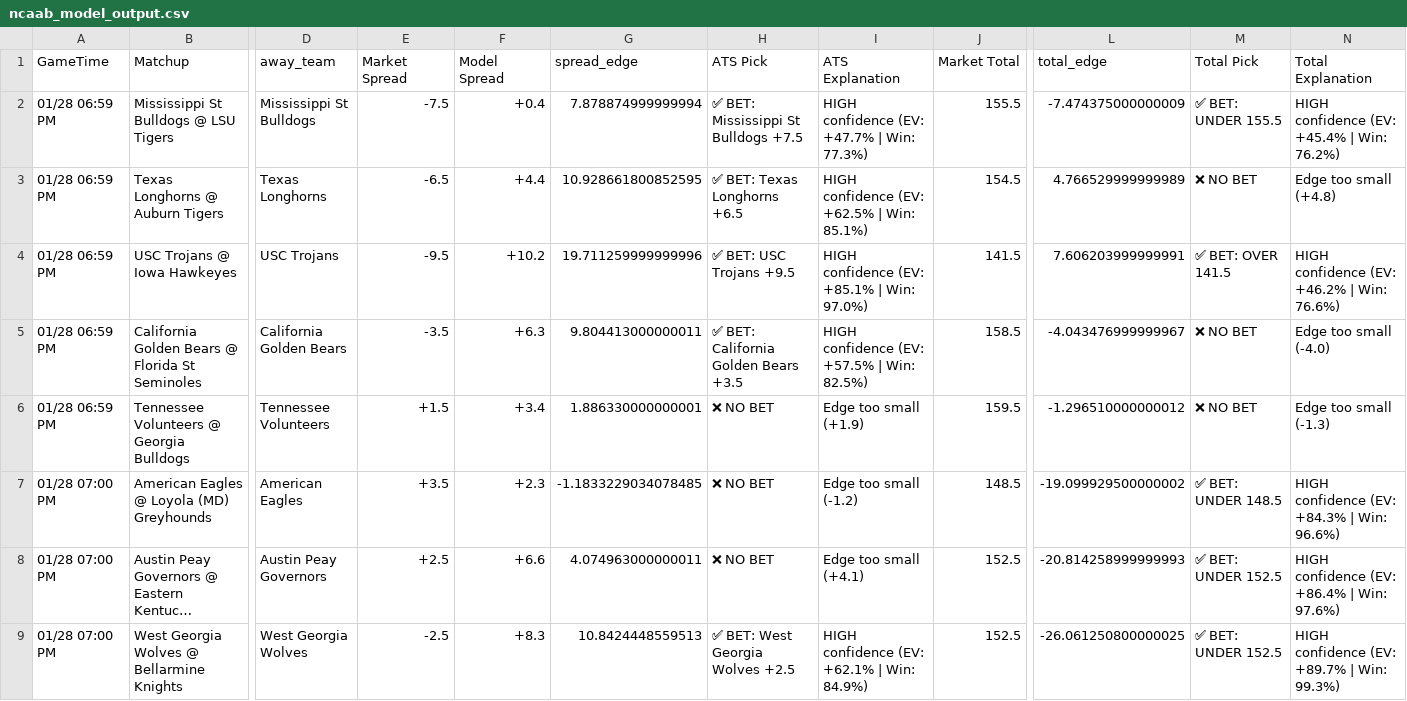
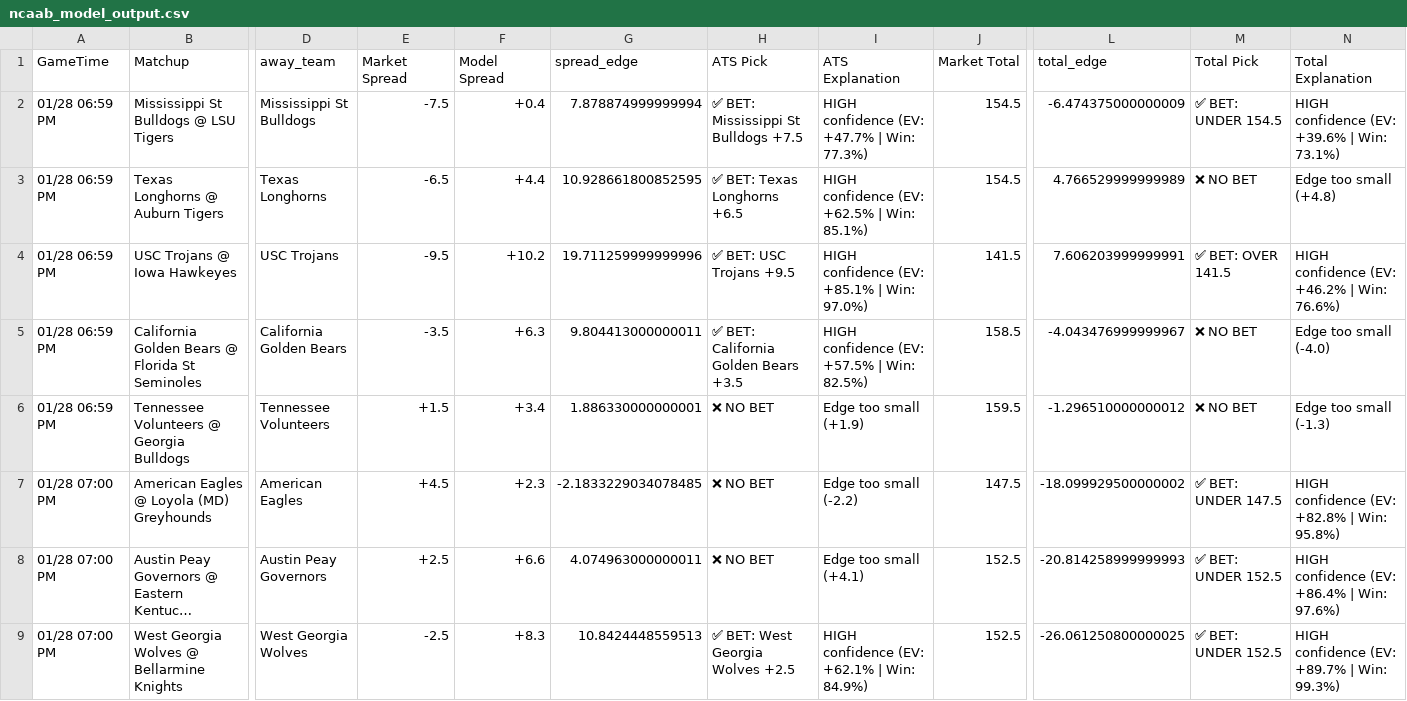
Before and after one commit to BangLetsGetIt/NBA-NCAA-Betting-Models, a CSV file: ncaa/ncaab_model_output.csv, drawn as a sheet; only a part is shown, gaps mark what is left out; long unchanged cells end in …; the diff covers the shown part only; the diff names each change by its address in the sheet, - before the commit and + after, or states it on an @@ line.

Commit message:
Update model outputs - 2026-01-28 18:57:01

```diff
--- a/ncaa/ncaab_model_output.csv
+++ b/ncaa/ncaab_model_output.csv
-J2 (Market Total): 155.5
+J2 (Market Total): 154.5
-L2 (total_edge): -7.474375000000009
+L2 (total_edge): -6.474375000000009
-M2 (Total Pick): ✅ BET: UNDER 155.5
+M2 (Total Pick): ✅ BET: UNDER 154.5
-N2 (Total Explanation): HIGH confidence (EV: +45.4% | Win: 76.2%)
+N2 (Total Explanation): HIGH confidence (EV: +39.6% | Win: 73.1%)
-E7 (Market Spread): +3.5
+E7 (Market Spread): +4.5
-G7 (spread_edge): -1.1833229034078485
+G7 (spread_edge): -2.1833229034078485
-I7 (ATS Explanation): Edge too small (-1.2)
+I7 (ATS Explanation): Edge too small (-2.2)
-J7 (Market Total): 148.5
+J7 (Market Total): 147.5
-L7 (total_edge): -19.099929500000002
+L7 (total_edge): -18.099929500000002
-M7 (Total Pick): ✅ BET: UNDER 148.5
+M7 (Total Pick): ✅ BET: UNDER 147.5
-N7 (Total Explanation): HIGH confidence (EV: +84.3% | Win: 96.6%)
+N7 (Total Explanation): HIGH confidence (EV: +82.8% | Win: 95.8%)
```
Also changed, not shown: 1 added row, 1 removed row and 19 edited cells elsewhere in this file, nba/nba_model_output.csv, 18 other files.
